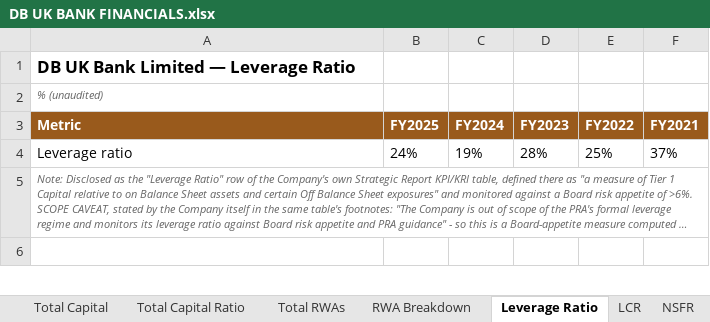
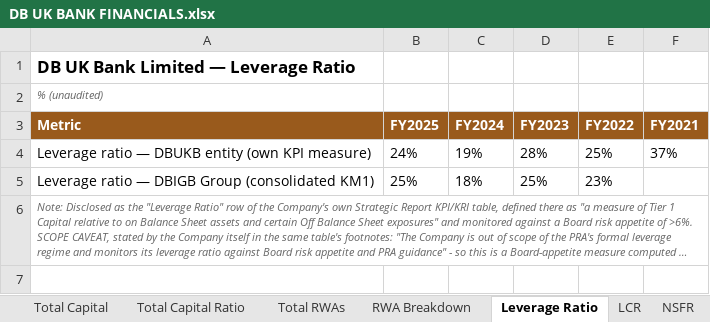
Before and after one commit to Armaan-Banerjee/bank_financials, an Excel workbook: banks/DB UK BANK FINANCIALS.xlsx, sheet Leverage Ratio, drawn as a sheet; only a part is shown; long unchanged cells end in …; values as stored, in another font and other column widths than the file's, no borders; the diff covers the shown part only; the diff names each change by its address in the sheet, - before the commit and + after, or states it on an @@ line.

```diff
--- a/banks/DB UK BANK FINANCIALS.xlsx (sheet Leverage Ratio)
+++ b/banks/DB UK BANK FINANCIALS.xlsx (sheet Leverage Ratio)
-A4 (Metric): Leverage ratio
+A4 (Metric): Leverage ratio — DBUKB entity (own KPI measure)
+row 5: Leverage ratio — DBIGB Group (consolidated KM1) | 25% | 18% | 25% | 23%
```
Also changed, not shown: 1 edited cell elsewhere in this sheet, sheet KM1 Key Metrics, sheet RWA Breakdown, sheet Total RWAs, sheet Tier 1 Ratio, sheet CET1 Ratio, sheet Total Capital Ratio, 6 more sheets, charts or pictures, banks/SANTANDER FINANCIAL SERVICES FINANCIALS.xlsx, 5 other files.
